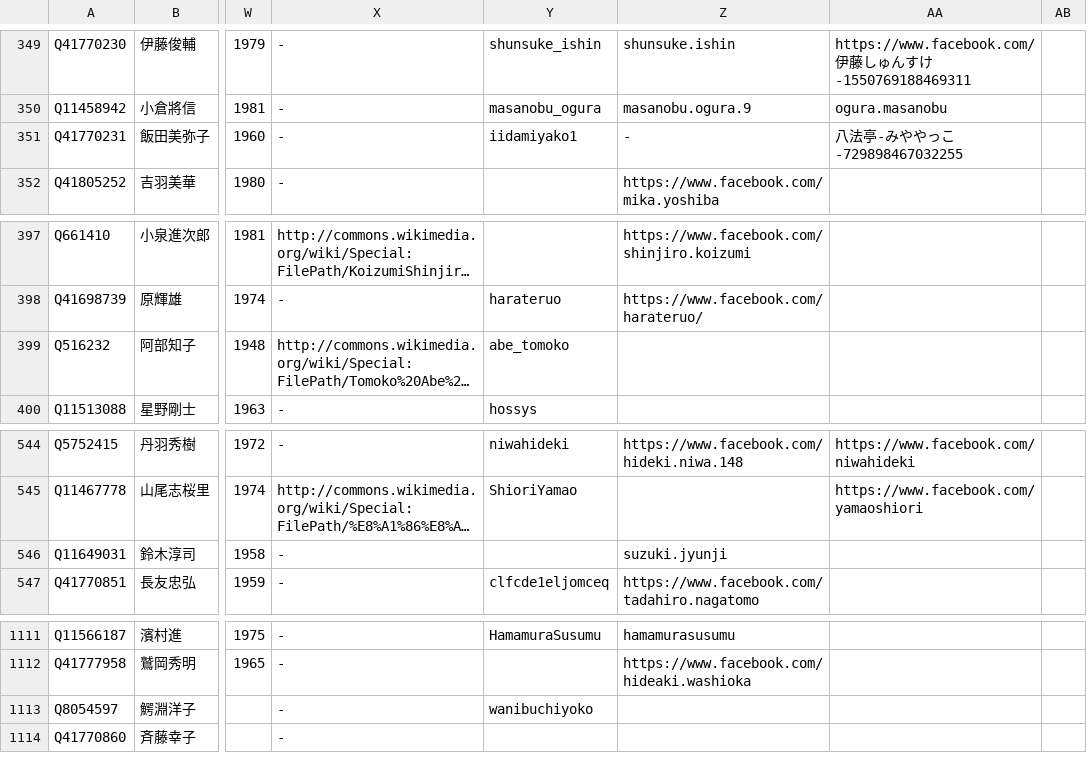
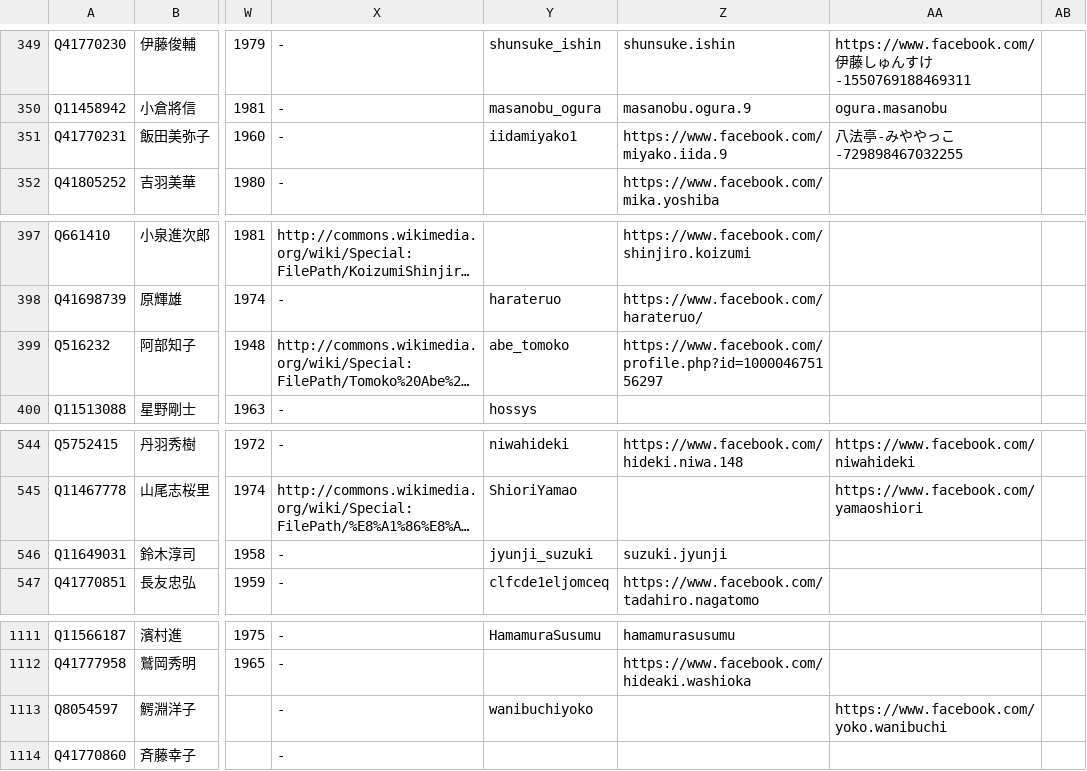
Before and after one commit to hkwi/shuin48pre, a CSV file: docs/gdoc_gray_db.csv, drawn as a sheet; only a part is shown, gaps mark what is left out; long unchanged cells end in …; the diff covers the shown part only; the diff names each change by its address in the sheet, - before the commit and + after, or states it on an @@ line.

```diff
--- a/docs/gdoc_gray_db.csv
+++ b/docs/gdoc_gray_db.csv
-Z351: -
+Z351: https://www.facebook.com/miyako.iida.9
-Z399: (empty)
+Z399: https://www.facebook.com/profile.php?id=100004675156297
-Y546: (empty)
+Y546: jyunji_suzuki
-AA1113: (empty)
+AA1113: https://www.facebook.com/yoko.wanibuchi
```
Also changed, not shown: 8 edited cells elsewhere in this file, 4 other files.
